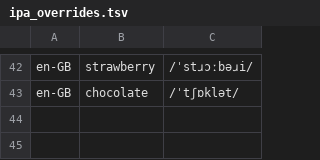
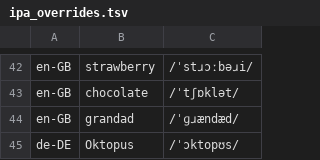
Before and after one commit to guettli/pp-app, a TSV file: tool/ipa_overrides.tsv, drawn as a sheet; only a part is shown, gaps mark what is left out; the diff names each change by its address in the sheet, - before the commit and + after, or states it on an @@ line.

```diff
--- a/tool/ipa_overrides.tsv
+++ b/tool/ipa_overrides.tsv
+row 44: en-GB | grandad | /ˈɡɹændæd/
+row 45: de-DE | Oktopus | /ˈɔktopʊs/
```
Also changed, not shown: tool/words.tsv, 16 other files.
